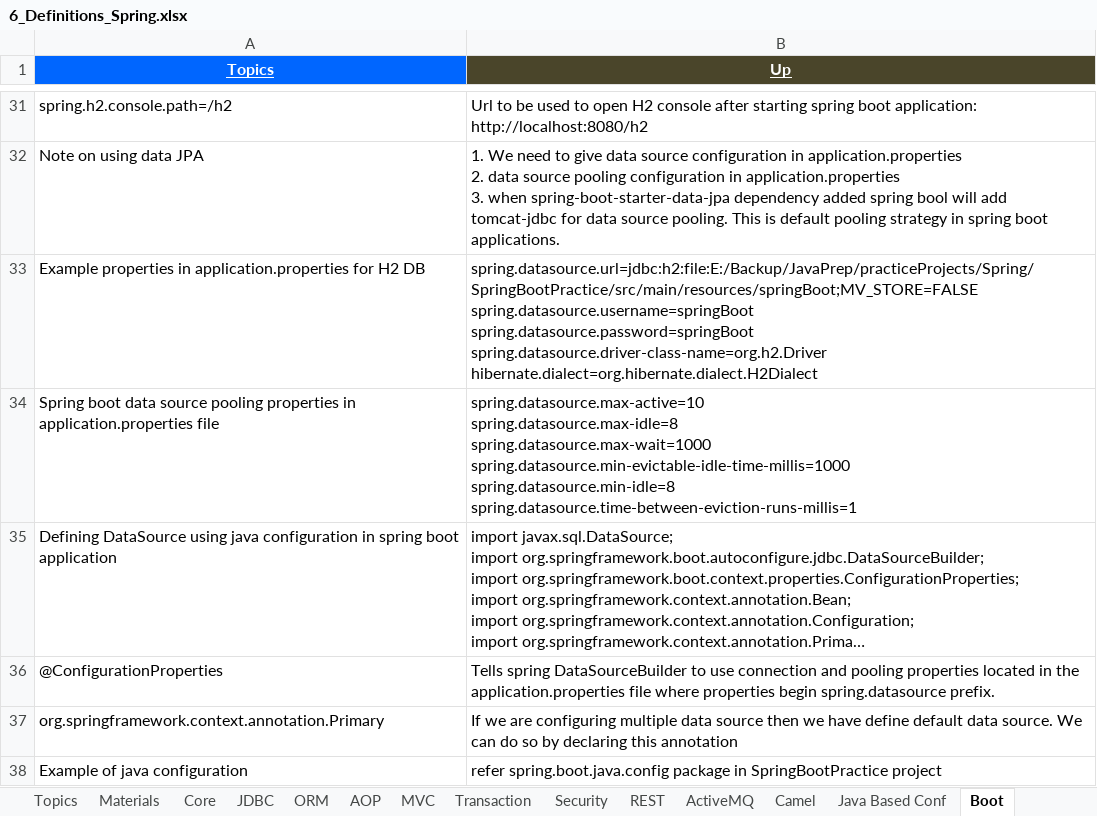
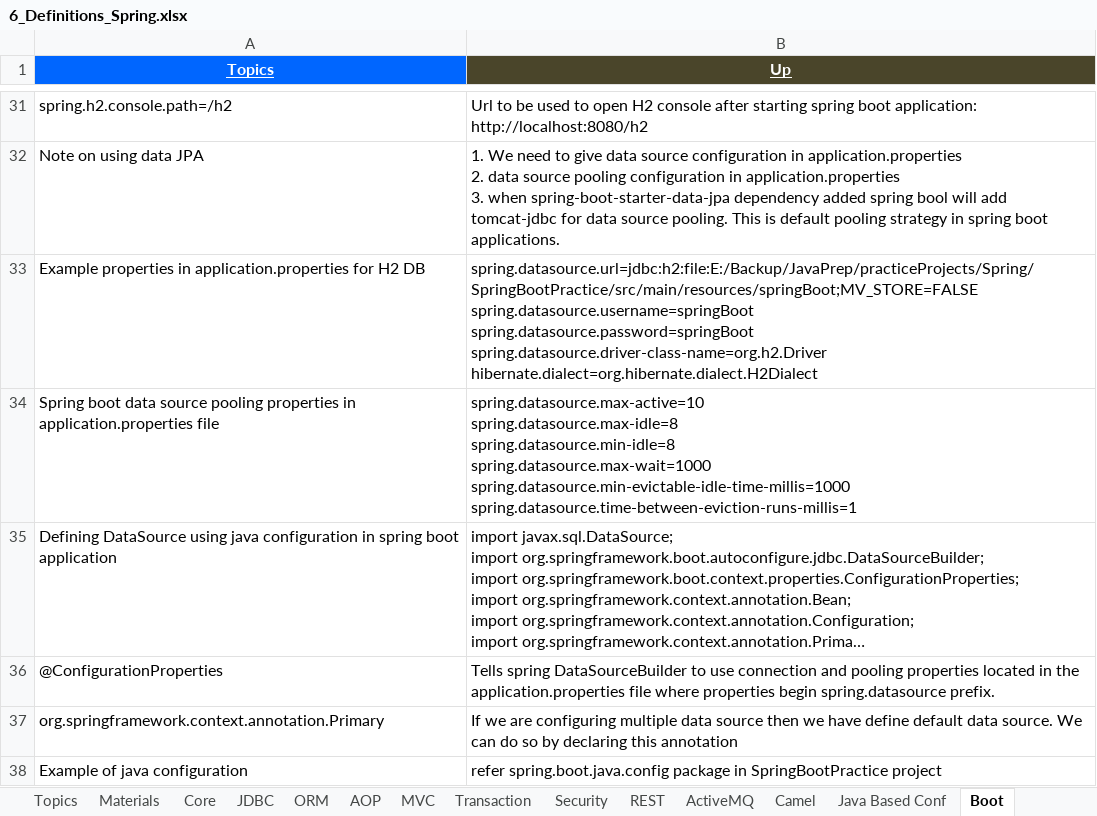
Before and after one commit to GDivya111/images, an Excel workbook: Definitions/6_Definitions_Spring.xlsx, sheet Boot, drawn as a sheet; only a part is shown, gaps mark what is left out; long unchanged cells end in …; values as stored, in another font and other column widths than the file's, no borders; ↵ is a line break in a cell; the diff covers the shown part only; the diff names each change by its address in the sheet, - before the commit and + after, or states it on an @@ line.

Commit message:
Spring Boot, Maven
Spring Boot, Maven

```diff
--- a/Definitions/6_Definitions_Spring.xlsx (sheet Boot)
+++ b/Definitions/6_Definitions_Spring.xlsx (sheet Boot)
-B34 (Up): spring.datasource.max-active=10 ↵ spring.datasource.max-idle=8 ↵ spring.datasource.max-wait=1000 ↵ spring.datasource.min-evictable-idle-time-millis=1000 ↵ spring.datasource.min-idle=8 ↵ spring.datasource.time-between-eviction-runs-millis=1
+B34 (Up): spring.datasource.max-active=10 ↵ spring.datasource.max-idle=8 ↵ spring.datasource.min-idle=8 ↵ spring.datasource.max-wait=1000 ↵ spring.datasource.min-evictable-idle-time-millis=1000 ↵ spring.datasource.time-between-eviction-runs-millis=1
```
Also changed, not shown: 2 added rows and 2 edited cells elsewhere in this sheet, sheet Core, Definitions/f_Definitions_Build_Tools.xlsx.
